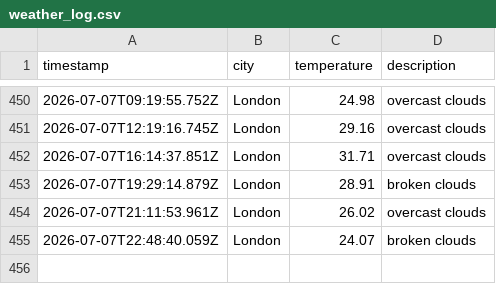
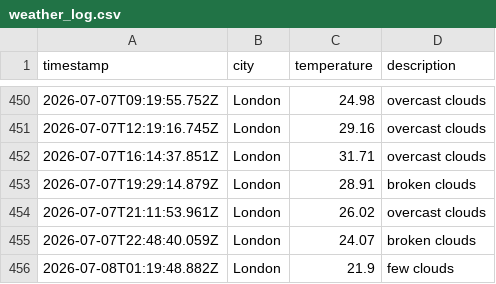
Before and after one commit to mgadhvi/Weather-app-js, a CSV file: data/weather_log.csv, drawn as a sheet; only a part is shown, gaps mark what is left out; the diff names each change by its address in the sheet, - before the commit and + after, or states it on an @@ line.

```diff
--- a/data/weather_log.csv
+++ b/data/weather_log.csv
+row 456: 2026-07-08T01:19:48.882Z | London | 21.9 | few clouds
```
Also changed, not shown: 1 other file.
